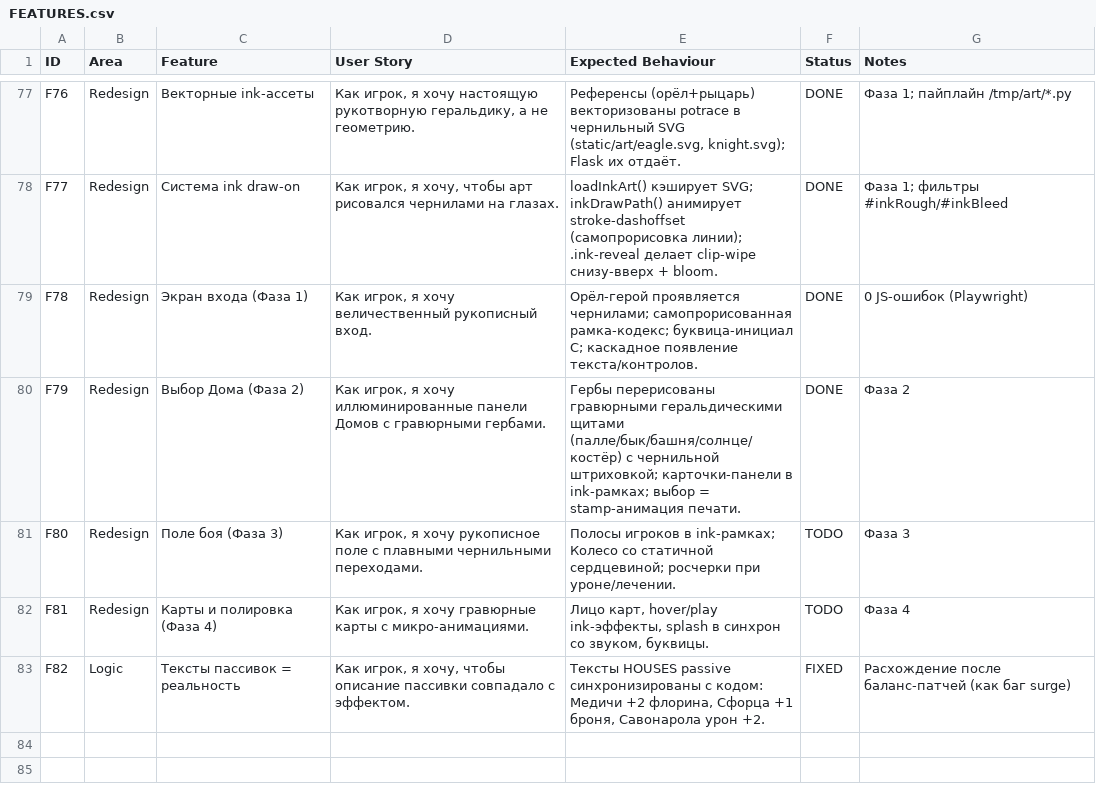
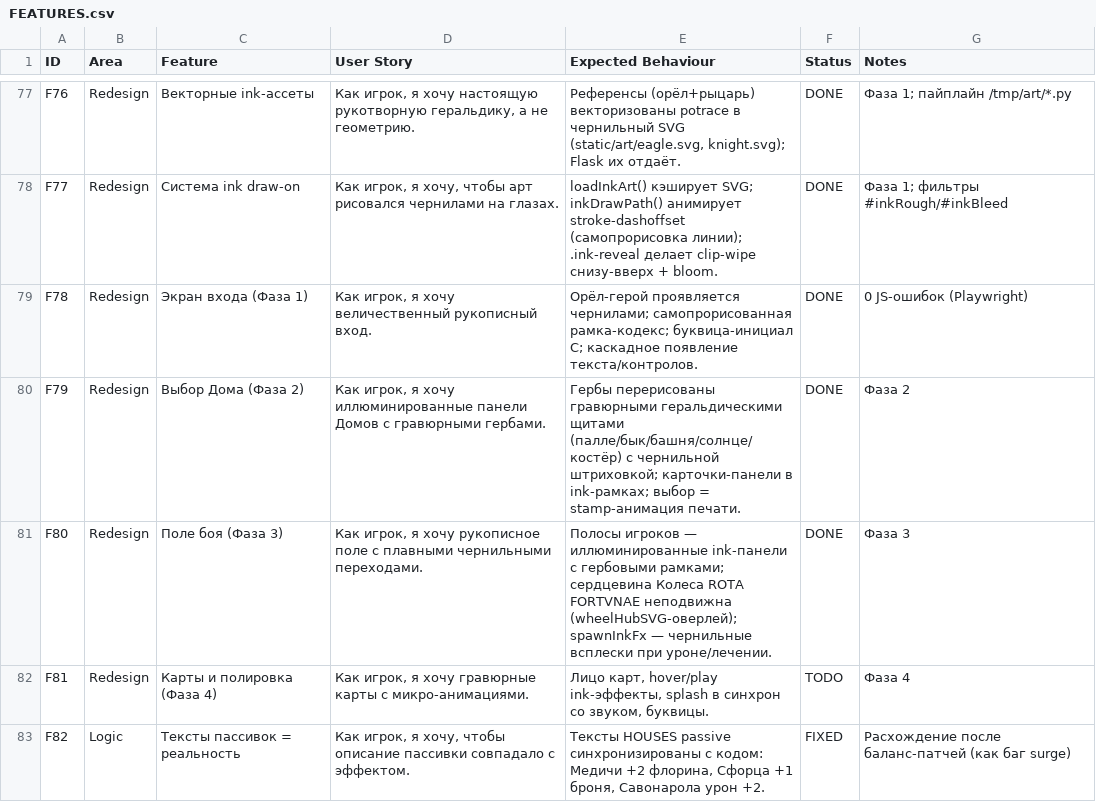
Before and after one commit to arniByte/CasasFortunae, a CSV file: FEATURES.csv, drawn as a sheet; only a part is shown, gaps mark what is left out.

```diff
--- a/FEATURES.csv
+++ b/FEATURES.csv
@@ -80,3 +80,3 @@ F78,Redesign,Экран входа (Фаза 1),"Как игрок, я хочу
 F79,Redesign,Выбор Дома (Фаза 2),"Как игрок, я хочу иллюминированные панели Домов с гравюрными гербами.","Гербы перерисованы гравюрными геральдическими щитами (палле/бык/башня/солнце/костёр) с чернильной штриховкой; карточки-панели в ink-рамках; выбор = stamp-анимация печати.",DONE,Фаза 2
-F80,Redesign,Поле боя (Фаза 3),"Как игрок, я хочу рукописное поле с плавными чернильными переходами.","Полосы игроков в ink-рамках; Колесо со статичной сердцевиной; росчерки при уроне/лечении.",TODO,Фаза 3
+F80,Redesign,Поле боя (Фаза 3),"Как игрок, я хочу рукописное поле с плавными чернильными переходами.","Полосы игроков — иллюминированные ink-панели с гербовыми рамками; сердцевина Колеса ROTA FORTVNAE неподвижна (wheelHubSVG-оверлей); spawnInkFx — чернильные всплески при уроне/лечении.",DONE,Фаза 3
 F81,Redesign,Карты и полировка (Фаза 4),"Как игрок, я хочу гравюрные карты с микро-анимациями.","Лицо карт, hover/play ink-эффекты, splash в синхрон со звуком, буквицы.",TODO,Фаза 4
```
Also changed, not shown: 2 other files.
